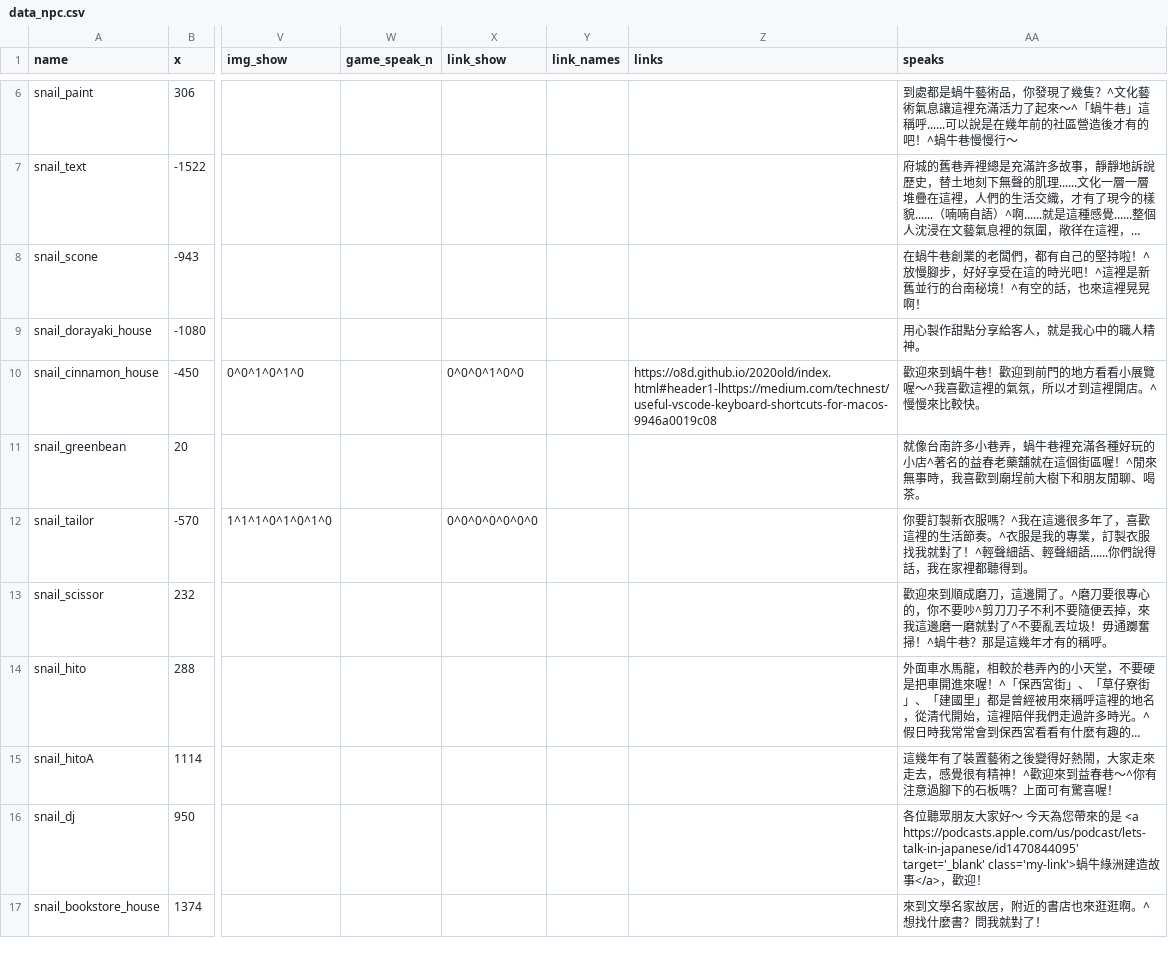
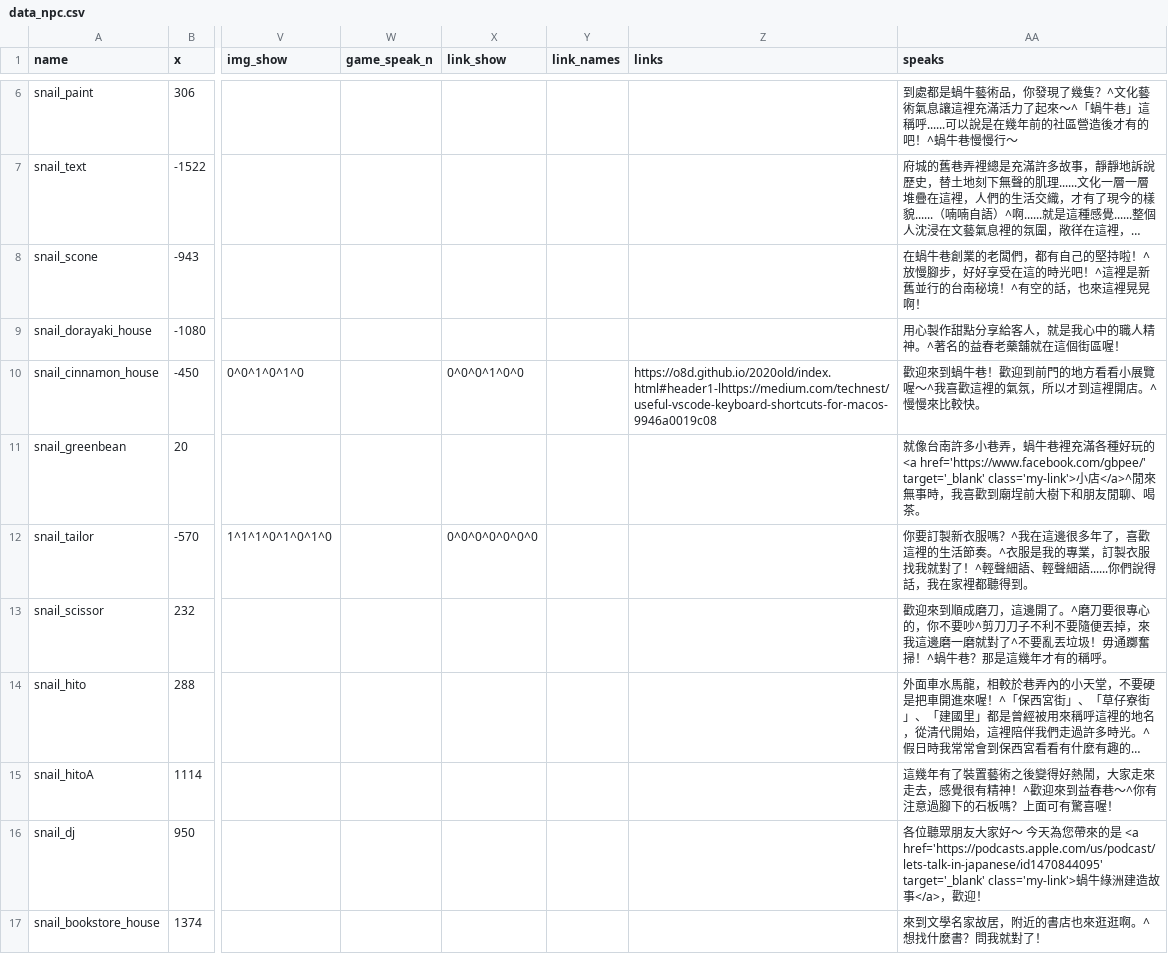
Before and after one commit to ienming/snail-journey, a CSV file: src/data/data_npc.csv, drawn as a sheet; only a part is shown, gaps mark what is left out; long unchanged cells end in …; the diff names each change by its address in the sheet, - before the commit and + after, or states it on an @@ line.

```diff
--- a/src/data/data_npc.csv
+++ b/src/data/data_npc.csv
-AA9 (speaks): 用心製作甜點分享給客人，就是我心中的職人精神。
+AA9 (speaks): 用心製作甜點分享給客人，就是我心中的職人精神。^著名的益春老藥舖就在這個街區喔！
-AA11 (speaks): …種好玩的小店^著名的益春老藥舖就在這個街區喔！^閒來無事…
+AA11 (speaks): …種好玩的<a href='https://www.facebook.com/gbpee/' target='_blank' class='my-link'>小店</a>^閒來無事…
-AA16 (speaks): …<a https://podcasts.apple.com/us/podcast/lets-talk-in-japanese/id1470844095' target='_blank' class='my-link'>…
+AA16 (speaks): …<a href='https://podcasts.apple.com/us/podcast/lets-talk-in-japanese/id1470844095' target='_blank' class='my-link'>…
```
Also changed, not shown: 17 other files.
